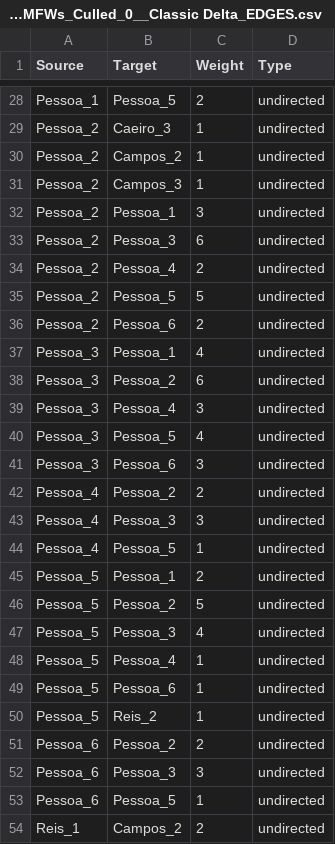
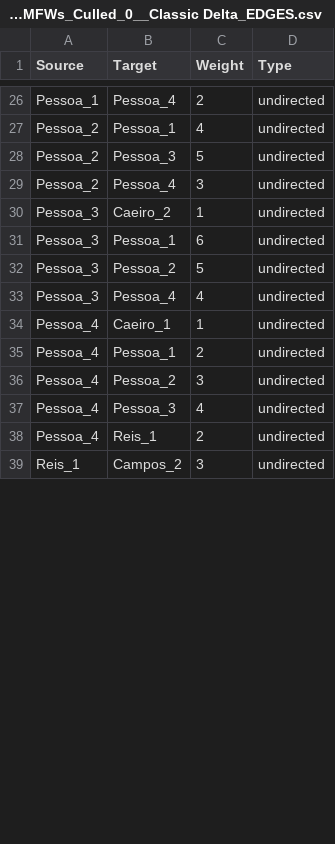
Before and after one commit to DanilSko/hackingstylometry, a CSV file: experiment1_pessoa_vs_pessoa/frequency_tables_and_stylo_data/c2/c2_CA_100_MFWs_Culled_0__Classic Delta_EDGES.csv, drawn as a sheet; only a part is shown, gaps mark what is left out; removed rows and columns are numbered as before the commit, all else as after; the diff covers the shown part only; the diff names each change by its address in the sheet, - before the commit and + after, or states it on an @@ line.

Commit message:
updating experiment results after second revision (Pessoa)

```diff
--- a/experiment1_pessoa_vs_pessoa/frequency_tables_and_stylo_data/c2/c2_CA_100_MFWs_Culled_0__Classic Delta_EDGES.csv
+++ b/experiment1_pessoa_vs_pessoa/frequency_tables_and_stylo_data/c2/c2_CA_100_MFWs_Culled_0__Classic Delta_EDGES.csv
-B26 (Target): Pessoa_5
+B26 (Target): Pessoa_4
-row 29: Pessoa_2 | Caeiro_3 | 1 | undirected
-row 30: Pessoa_2 | Campos_2 | 1 | undirected
-row 31: Pessoa_2 | Campos_3 | 1 | undirected
-C27 (Weight): 3
+C27 (Weight): 4
-row 33: Pessoa_2 | Pessoa_3 | 6 | undirected
-row 34: Pessoa_2 | Pessoa_4 | 2 | undirected
-B28 (Target): Pessoa_5
+B28 (Target): Pessoa_3
-B29 (Target): Pessoa_6
+B29 (Target): Pessoa_4
-C29 (Weight): 2
+C29 (Weight): 3
-B30 (Target): Pessoa_1
+B30 (Target): Caeiro_2
-C30 (Weight): 4
+C30 (Weight): 1
-B31 (Target): Pessoa_2
+B31 (Target): Pessoa_1
-B32 (Target): Pessoa_4
+B32 (Target): Pessoa_2
-C32 (Weight): 3
+C32 (Weight): 5
-B33 (Target): Pessoa_5
+B33 (Target): Pessoa_4
-row 41: Pessoa_3 | Pessoa_6 | 3 | undirected
+row 34: Pessoa_4 | Caeiro_1 | 1 | undirected
-B35 (Target): Pessoa_2
+B35 (Target): Pessoa_1
-B36 (Target): Pessoa_3
+B36 (Target): Pessoa_2
-row 44: Pessoa_4 | Pessoa_5 | 1 | undirected
-row 45: Pessoa_5 | Pessoa_1 | 2 | undirected
-row 46: Pessoa_5 | Pessoa_2 | 5 | undirected
-A37 (Source): Pessoa_5
+A37 (Source): Pessoa_4
-row 48: Pessoa_5 | Pessoa_4 | 1 | undirected
-row 49: Pessoa_5 | Pessoa_6 | 1 | undirected
-row 50: Pessoa_5 | Reis_2 | 1 | undirected
-A38 (Source): Pessoa_6
+A38 (Source): Pessoa_4
-B38 (Target): Pessoa_2
+B38 (Target): Reis_1
-row 52: Pessoa_6 | Pessoa_3 | 3 | undirected
-row 53: Pessoa_6 | Pessoa_5 | 1 | undirected
-C39 (Weight): 2
+C39 (Weight): 3
```
Also changed, not shown: 6 added rows, 11 removed rows and 21 edited cells elsewhere in this file, experiment1_pessoa_vs_pessoa/frequency_tables_and_stylo_data/c0/c0_CA_100_MFWs_Culled_0__Classic Delta_EDGES.csv, experiment1_pessoa_vs_pessoa/frequency_tables_and_stylo_data/c1/c1_CA_100_MFWs_Culled_0__Classic Delta_EDGES.csv, 44 other files.
